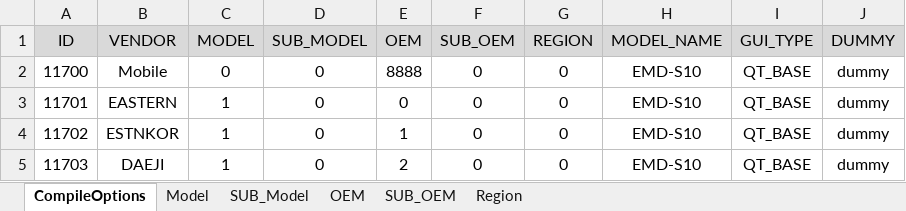
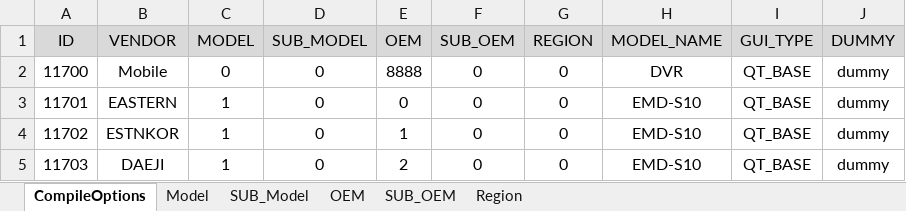
Before and after one commit to yjsin-emastec/neptune, an Excel workbook: Compile_Options.xlsx, sheet CompileOptions, drawn as a sheet; values as stored, in another font and other column widths than the file's, no borders; the diff names each change by its address in the sheet, - before the commit and + after, or states it on an @@ line.

Commit message:
Update contents of Model and OEM in Compile_Options.xlsx

```diff
--- a/Compile_Options.xlsx (sheet CompileOptions)
+++ b/Compile_Options.xlsx (sheet CompileOptions)
-H2 (MODEL_NAME): EMD-S10
+H2 (MODEL_NAME): DVR
```
Also changed, not shown: sheet Model, sheet OEM, sheet SUB_Model, sheet SUB_OEM, sheet Region.
